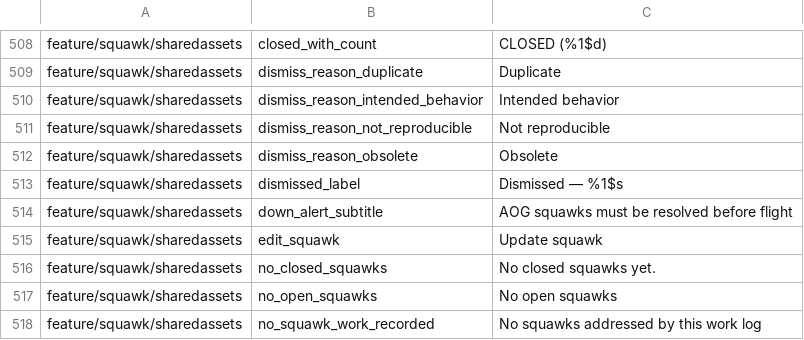
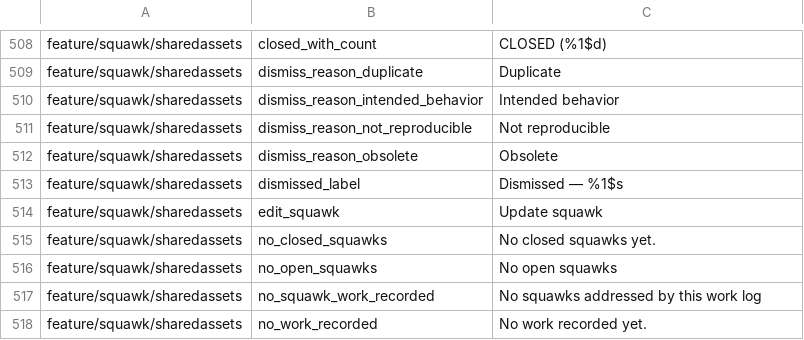
Before and after one commit to fz172/squawkit, a TSV file: core/template/src/androidHostTest/resources/string_snapshot.tsv, drawn as a sheet; only a part is shown, gaps mark what is left out; the shorter side is filled out with more unchanged rows.

```diff
--- a/core/template/src/androidHostTest/resources/string_snapshot.tsv
+++ b/core/template/src/androidHostTest/resources/string_snapshot.tsv
@@ -513,3 +513,2 @@ feature/squawk/sharedassets	dismiss_reason_obsolete	Obsolete
 feature/squawk/sharedassets	dismissed_label	Dismissed — %1$s
-feature/squawk/sharedassets	down_alert_subtitle	AOG squawks must be resolved before flight
 feature/squawk/sharedassets	edit_squawk	Update squawk
```
Also changed, not shown: 27 other files.
